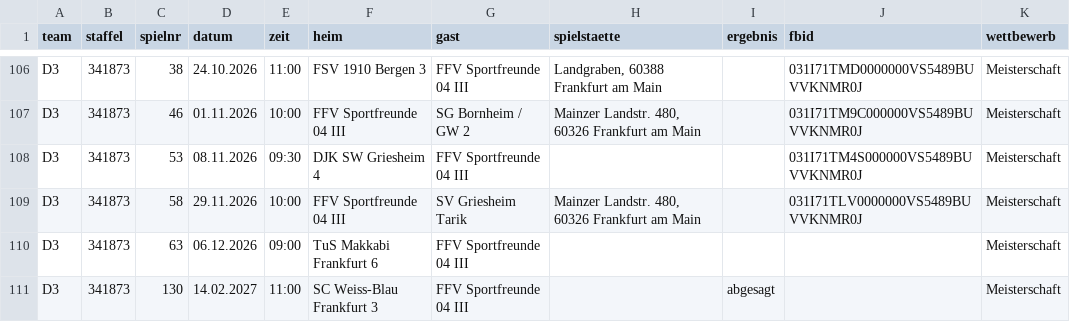
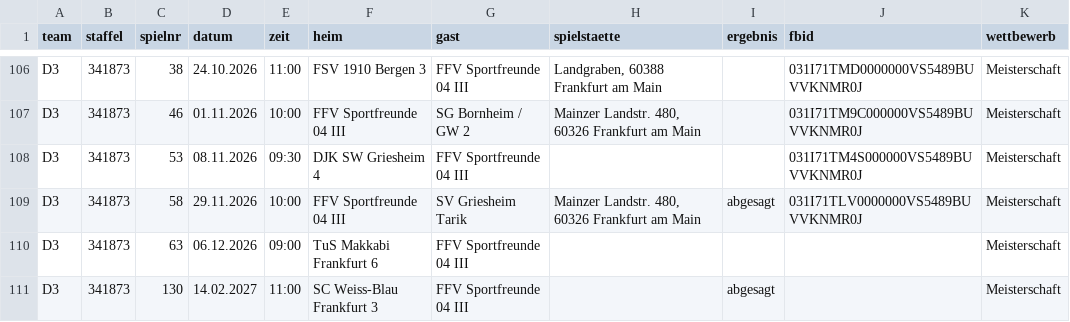
Before and after one commit to justOlgay/speuzer-spielplan, a CSV file: spiele.csv, drawn as a sheet; only a part is shown, gaps mark what is left out.

Commit message:
Spieltabelle automatisch aktualisiert (1 Änderung)
- abgesagt: D3 So 29.11. 10:00 · Heim gegen SV Griesheim Tarik (bei fussball.de Nichtantritt)

```diff
--- a/spiele.csv
+++ b/spiele.csv
@@ -108,3 +108,3 @@ D3;341873;46;01.11.2026;10:00;FFV Sportfreunde 04 III;SG Bornheim / GW 2;Mainzer
 D3;341873;53;08.11.2026;09:30;DJK SW Griesheim 4;FFV Sportfreunde 04 III;;;031I71TM4S000000VS5489BUVVKNMR0J;Meisterschaft
-D3;341873;58;29.11.2026;10:00;FFV Sportfreunde 04 III;SV Griesheim Tarik;Mainzer Landstr. 480, 60326 Frankfurt am Main;;031I71TLV0000000VS5489BUVVKNMR0J;Meisterschaft
+D3;341873;58;29.11.2026;10:00;FFV Sportfreunde 04 III;SV Griesheim Tarik;Mainzer Landstr. 480, 60326 Frankfurt am Main;abgesagt;031I71TLV0000000VS5489BUVVKNMR0J;Meisterschaft
 D3;341873;63;06.12.2026;09:00;TuS Makkabi Frankfurt 6;FFV Sportfreunde 04 III;;;;Meisterschaft
```
